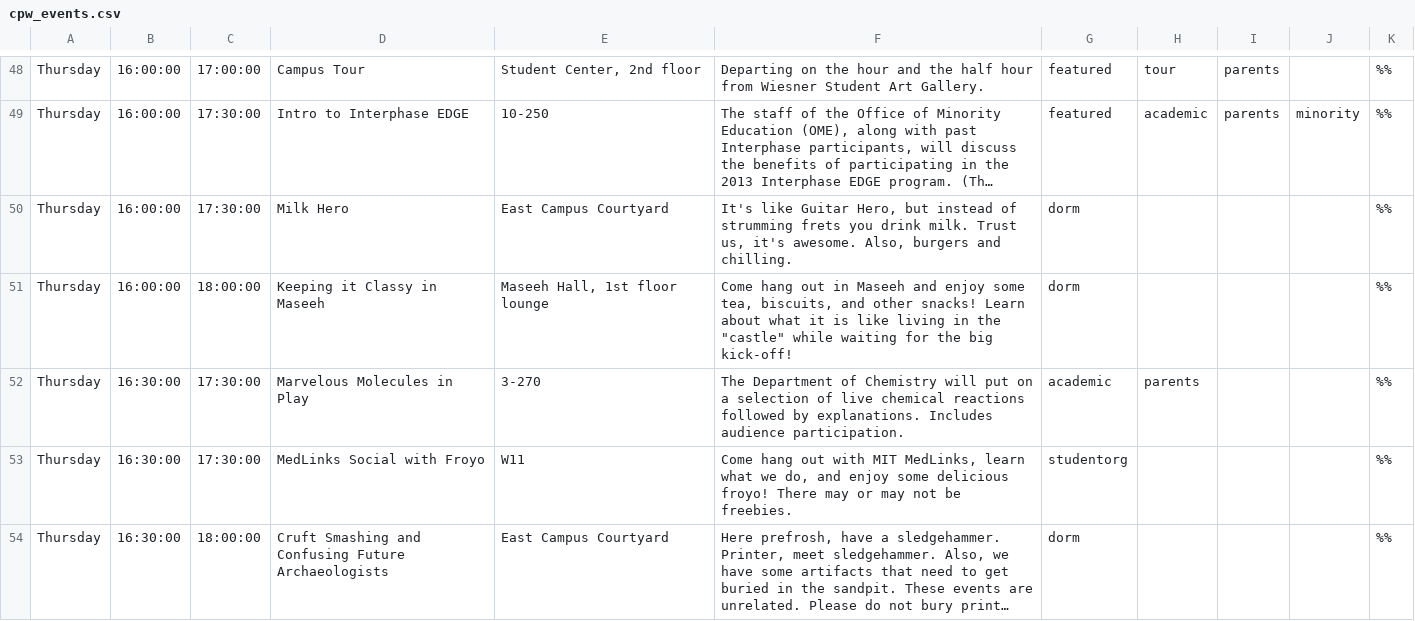
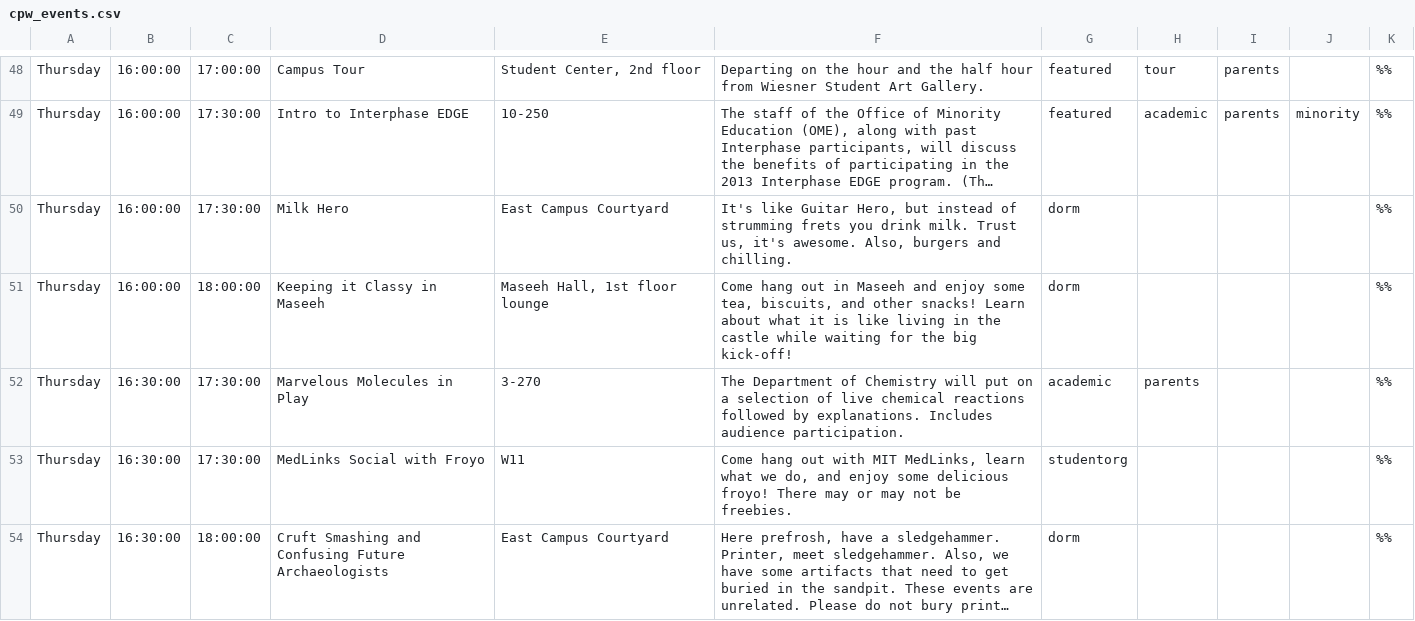
Before and after one commit to jlastrachan/cpw_mobile, a CSV file: cpw_events.csv, drawn as a sheet; only a part is shown, gaps mark what is left out; long unchanged cells end in …; the diff names each change by its address in the sheet, - before the commit and + after, or states it on an @@ line.

Commit message:
aaaannnnd again

```diff
--- a/cpw_events.csv
+++ b/cpw_events.csv
-F51: …in the "castle" while waiting…
+F51: …in the castle while waiting…
```
